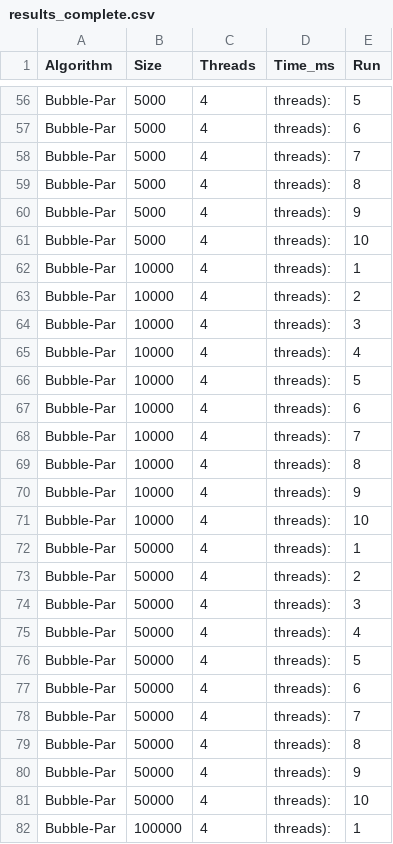
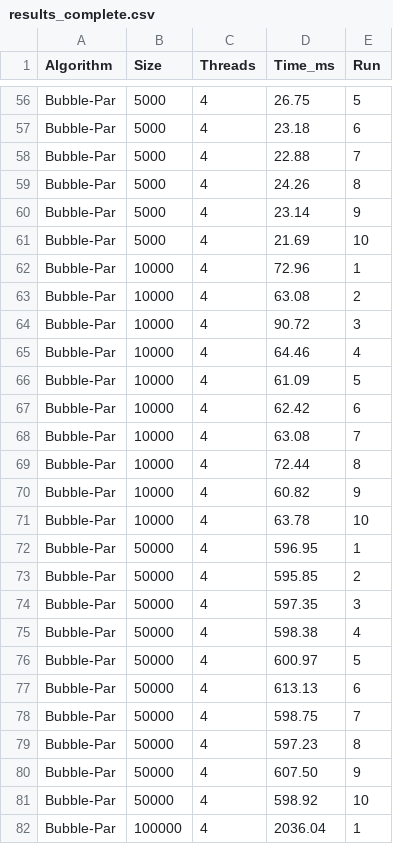
Before and after one commit to lamasabina/Enterprise_Programming, a CSV file: results_complete.csv, drawn as a sheet; only a part is shown, gaps mark what is left out; the diff covers the shown part only; the diff names each change by its address in the sheet, - before the commit and + after, or states it on an @@ line.

```diff
--- a/results_complete.csv
+++ b/results_complete.csv
-D56 (Time_ms): threads):
+D56 (Time_ms): 26.75
-D57 (Time_ms): threads):
+D57 (Time_ms): 23.18
-D58 (Time_ms): threads):
+D58 (Time_ms): 22.88
-D59 (Time_ms): threads):
+D59 (Time_ms): 24.26
-D60 (Time_ms): threads):
+D60 (Time_ms): 23.14
-D61 (Time_ms): threads):
+D61 (Time_ms): 21.69
-D62 (Time_ms): threads):
+D62 (Time_ms): 72.96
-D63 (Time_ms): threads):
+D63 (Time_ms): 63.08
-D64 (Time_ms): threads):
+D64 (Time_ms): 90.72
-D65 (Time_ms): threads):
+D65 (Time_ms): 64.46
-D66 (Time_ms): threads):
+D66 (Time_ms): 61.09
-D67 (Time_ms): threads):
+D67 (Time_ms): 62.42
-D68 (Time_ms): threads):
+D68 (Time_ms): 63.08
-D69 (Time_ms): threads):
+D69 (Time_ms): 72.44
-D70 (Time_ms): threads):
+D70 (Time_ms): 60.82
-D71 (Time_ms): threads):
+D71 (Time_ms): 63.78
-D72 (Time_ms): threads):
+D72 (Time_ms): 596.95
-D73 (Time_ms): threads):
+D73 (Time_ms): 595.85
-D74 (Time_ms): threads):
+D74 (Time_ms): 597.35
-D75 (Time_ms): threads):
+D75 (Time_ms): 598.38
-D76 (Time_ms): threads):
+D76 (Time_ms): 600.97
-D77 (Time_ms): threads):
+D77 (Time_ms): 613.13
-D78 (Time_ms): threads):
+D78 (Time_ms): 598.75
-D79 (Time_ms): threads):
+D79 (Time_ms): 597.23
-D80 (Time_ms): threads):
+D80 (Time_ms): 607.50
-D81 (Time_ms): threads):
+D81 (Time_ms): 598.92
-D82 (Time_ms): threads):
+D82 (Time_ms): 2036.04
```
Also changed, not shown: 168 edited cells elsewhere in this file, 4 other files.
